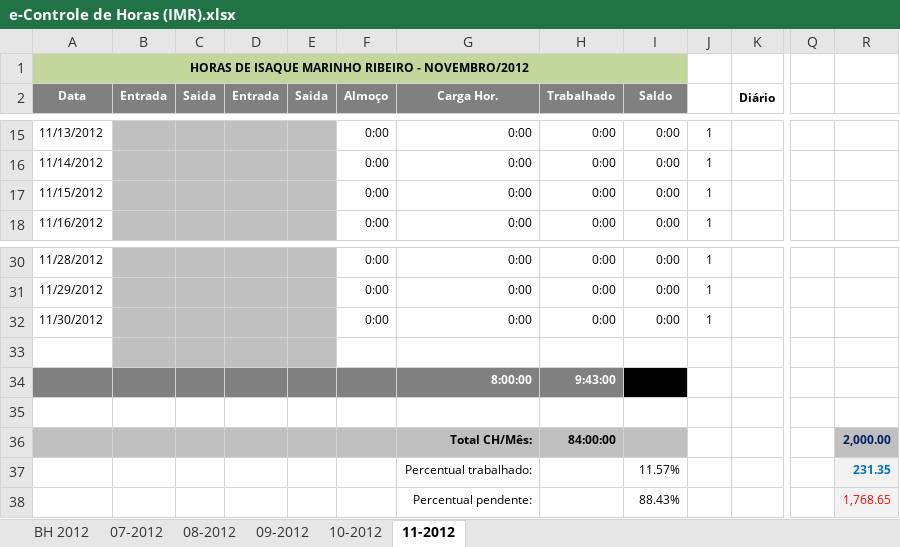
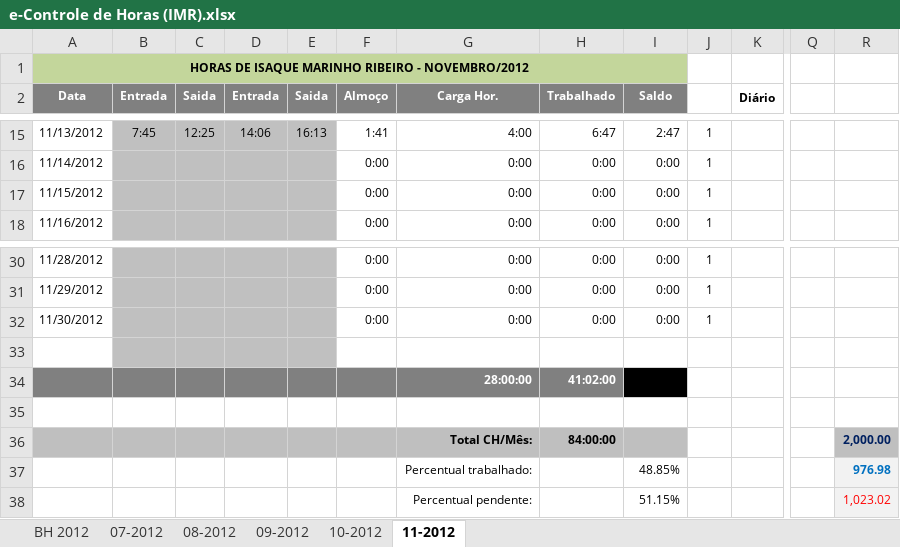
Before and after one commit to renato13/my-files-isaque-programmer, an Excel workbook: e-Controle de Horas (IMR).xlsx, sheet 11-2012, drawn as a sheet; only a part is shown, gaps mark what is left out; values as stored, in another font and other column widths than the file's, no borders; conditional formats not drawn; removed rows and columns are numbered as before the commit, all else as after; rows hold the shown columns only; the diff covers the shown part only; the diff names each change by its address in the sheet, - before the commit and + after, or states it on an @@ line.

```diff
--- a/e-Controle de Horas (IMR).xlsx (sheet 11-2012)
+++ b/e-Controle de Horas (IMR).xlsx (sheet 11-2012)
-B15 (Entrada): (empty)
+B15 (Entrada): 7:45
-C15 (Saida): (empty)
+C15 (Saida): 12:25
-D15 (Entrada): (empty)
+D15 (Entrada): 14:06
-E15 (Saida): (empty)
+E15 (Saida): 16:13
-F15 (Almoço): 0:00
+F15 (Almoço): 1:41
-G15 (Carga Hor.): 0:00
+G15 (Carga Hor.): 4:00
-H15 (Trabalhado): 0:00
+H15 (Trabalhado): 6:47
-I15 (Saldo): 0:00
+I15 (Saldo): 2:47
-row 34:  |  |  |  |  |  | 8:00:00 | 9:43:00 | 1:43:00
+row 34:  |  |  |  |  |  | 28:00:00 | 41:02:00 | 13:02:00
-I37 (Saldo): 11.57%
+I37 (Saldo): 48.85%
-R37: 231.35
+R37: 976.98
-I38 (Saldo): 88.43%
+I38 (Saldo): 51.15%
-R38: 1,768.65
+R38: 1,023.02
```
Also changed, not shown: 32 edited cells elsewhere in this sheet.
